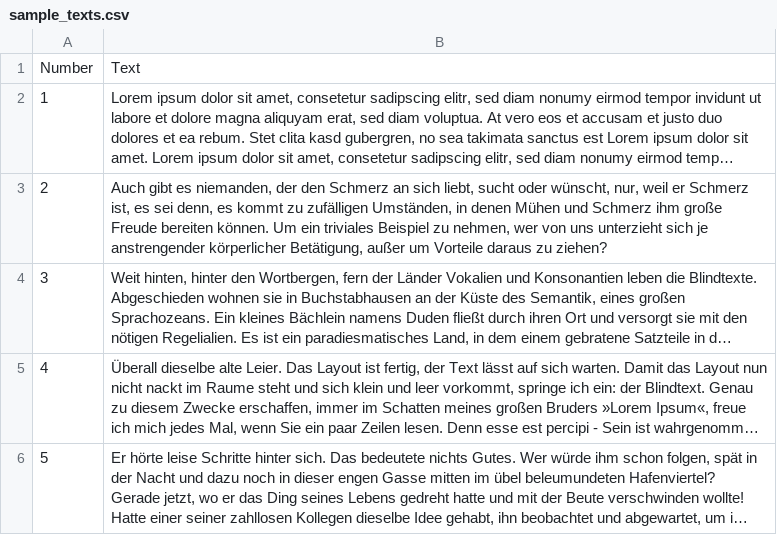
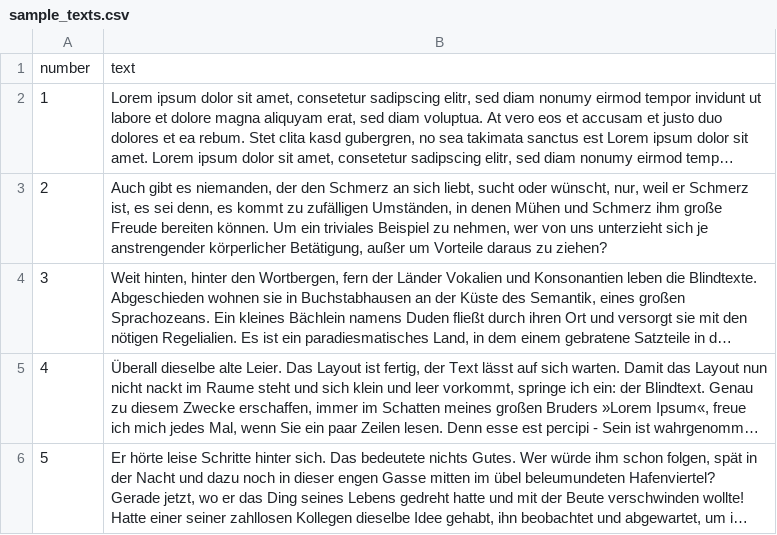
Before and after one commit to timoklimmer/neanno, a CSV file: sample_texts/sample_texts.csv (was sample_texts.csv), drawn as a sheet; long unchanged cells end in …; removed rows and columns are numbered as before the commit, all else as after; the diff names each change by its address in the sheet, - before the commit and + after, or states it on an @@ line.

```diff
--- a/sample_texts.csv
+++ b/sample_texts/sample_texts.csv
-row 1: Number | Text
+row 1: number | text
```
Also changed, not shown: 9 other files.
